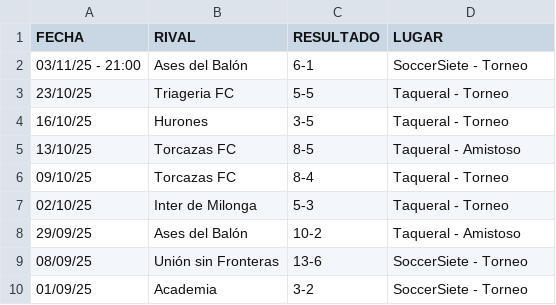
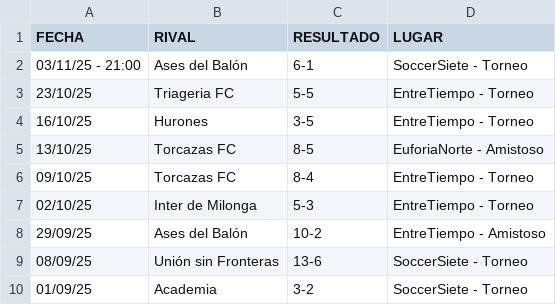
Before and after one commit to hescalag-web/barbarosfc, a CSV file: docs/statistics.csv, drawn as a sheet; only a part is shown.

```diff
--- a/docs/statistics.csv
+++ b/docs/statistics.csv
@@ -2,8 +2,8 @@
 03/11/25 - 21:00,Ases del Balón,6-1,SoccerSiete - Torneo
-23/10/25,Triageria FC,5-5,Taqueral - Torneo
-16/10/25,Hurones,3-5,Taqueral - Torneo
-13/10/25,Torcazas FC,8-5,Taqueral - Amistoso
-09/10/25,Torcazas FC,8-4,Taqueral - Torneo
-02/10/25,Inter de Milonga,5-3,Taqueral - Torneo
-29/09/25,Ases del Balón,10-2,Taqueral - Amistoso
+23/10/25,Triageria FC,5-5,EntreTiempo - Torneo
+16/10/25,Hurones,3-5,EntreTiempo - Torneo
+13/10/25,Torcazas FC,8-5,EuforiaNorte - Amistoso
+09/10/25,Torcazas FC,8-4,EntreTiempo - Torneo
+02/10/25,Inter de Milonga,5-3,EntreTiempo - Torneo
+29/09/25,Ases del Balón,10-2,EntreTiempo - Amistoso
 08/09/25,Unión sin Fronteras,13-6,SoccerSiete - Torneo
```
Also changed, not shown: docs/fixture_current_tournament_entreT-1.csv, 1 other file.
